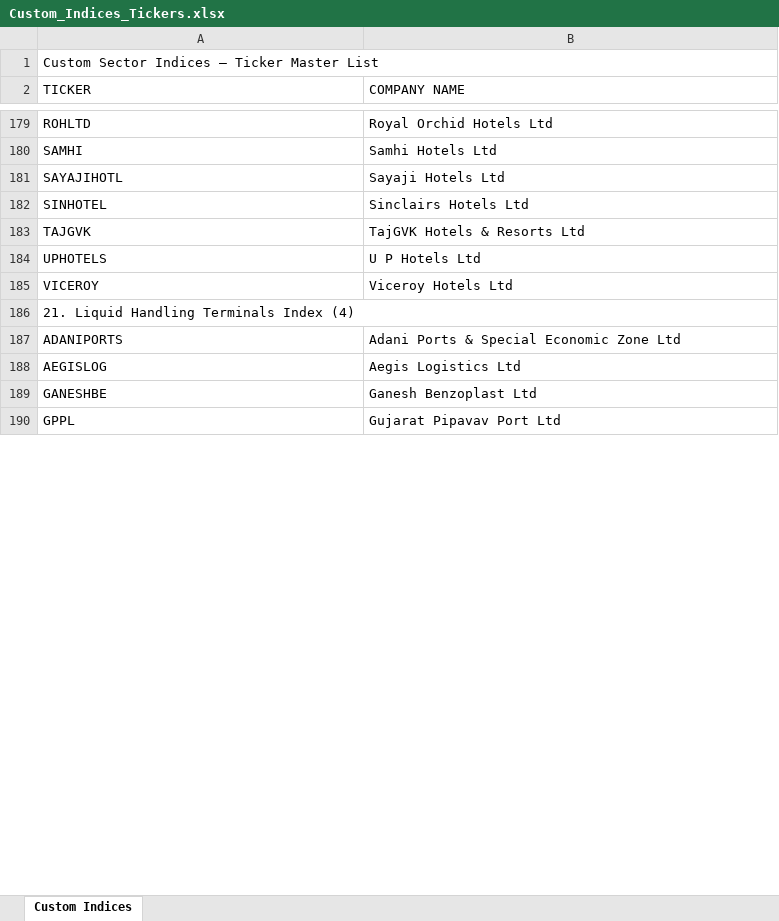
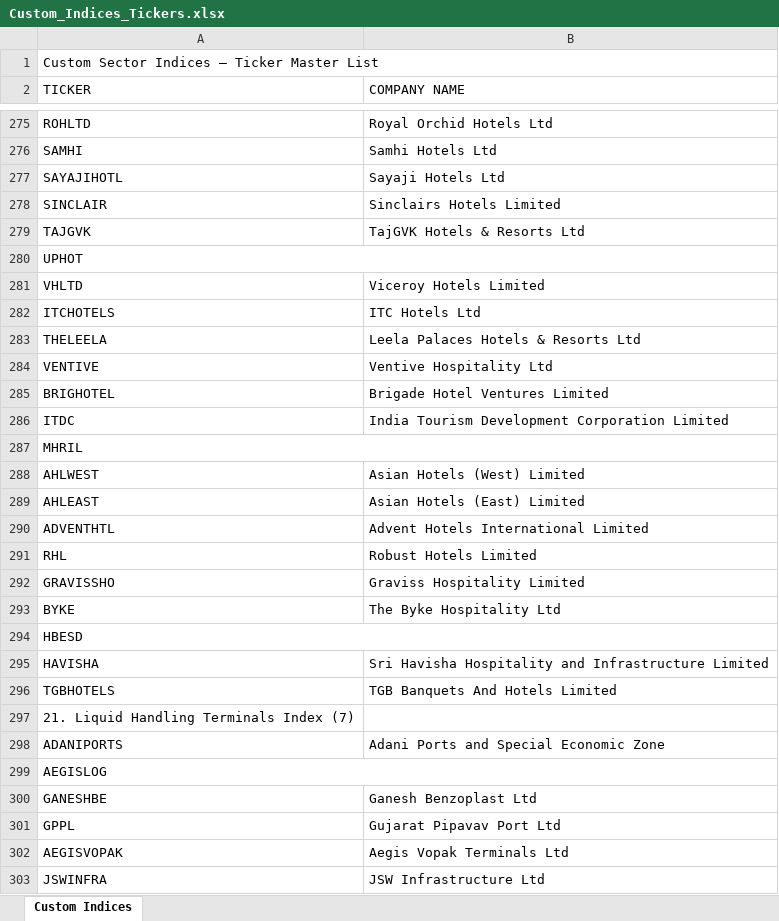
Before and after one commit to democracy680-dot/market-price-dashboard, an Excel workbook: data/themes/Custom_Indices_Tickers.xlsx, sheet Custom Indices, drawn as a sheet; only a part is shown, gaps mark what is left out; values as stored, in another font and other column widths than the file's, no cell formats; removed rows and columns are numbered as before the commit, all else as after; the diff covers the shown part only; the diff names each change by its address in the sheet, - before the commit and + after, or states it on an @@ line.

```diff
--- a/data/themes/Custom_Indices_Tickers.xlsx (sheet Custom Indices)
+++ b/data/themes/Custom_Indices_Tickers.xlsx (sheet Custom Indices)
-row 182: SINHOTEL | Sinclairs Hotels Ltd
+row 278: SINCLAIR | Sinclairs Hotels Limited
-row 184: UPHOTELS | U P Hotels Ltd
-row 185: VICEROY | Viceroy Hotels Ltd
-A280 (TICKER): 21. Liquid Handling Terminals Index (4)
+A280 (TICKER): UPHOT
+row 281: VHLTD | Viceroy Hotels Limited
+row 282: ITCHOTELS | ITC Hotels Ltd
+row 283: THELEELA | Leela Palaces Hotels & Resorts Ltd
+row 284: VENTIVE | Ventive Hospitality Ltd
+row 285: BRIGHOTEL | Brigade Hotel Ventures Limited
+row 286: ITDC | India Tourism Development Corporation Limited
+row 287: MHRIL
+row 288: AHLWEST | Asian Hotels (West) Limited
+row 289: AHLEAST | Asian Hotels (East) Limited
+row 290: ADVENTHTL | Advent Hotels International Limited
+row 291: RHL | Robust Hotels Limited
+row 292: GRAVISSHO | Graviss Hospitality Limited
+row 293: BYKE | The Byke Hospitality Ltd
+row 294: HBESD
+row 295: HAVISHA | Sri Havisha Hospitality and Infrastructure Limited
+row 296: TGBHOTELS | TGB Banquets And Hotels Limited
+row 297: 21. Liquid Handling Terminals Index (7)
-B298 (COMPANY NAME): Adani Ports & Special Economic Zone Ltd
+B298 (COMPANY NAME): Adani Ports and Special Economic Zone
+A299:B299 merged
-B299 (COMPANY NAME): Aegis Logistics Ltd
+B299 (COMPANY NAME): (empty)
+row 302: AEGISVOPAK | Aegis Vopak Terminals Ltd
+row 303: JSWINFRA | JSW Infrastructure Ltd
```
Also changed, not shown: 346 added rows, 11 removed rows, 119 edited cells and merged cells elsewhere in this sheet, cell formats, 11 other files.
